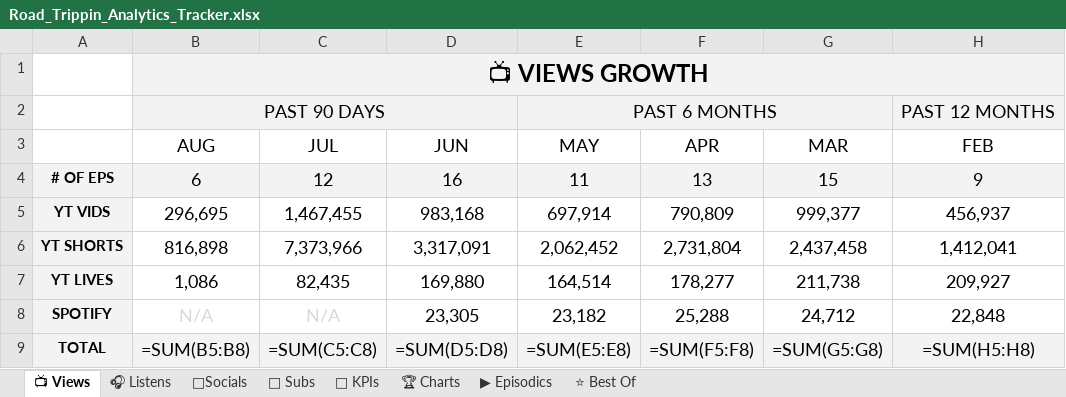
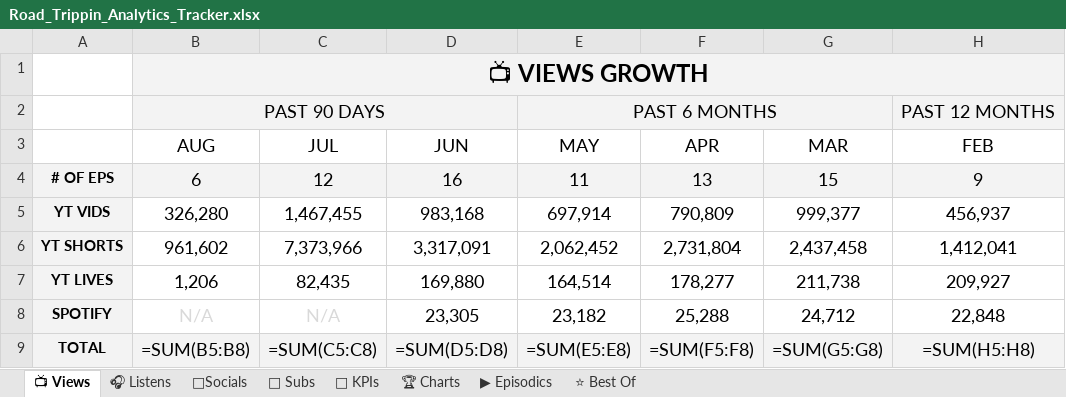
Before and after one commit to raindelaymedia/roadtrippin, an Excel workbook: master/shows/road_trippin/data/Road_Trippin_Analytics_Tracker.xlsx, sheet 📺 Views, drawn as a sheet; only a part is shown; values as stored, in another font and other column widths than the file's, no borders; formulas without a stored value are shown as written; the diff names each change by its address in the sheet, - before the commit and + after, or states it on an @@ line.

```diff
--- a/master/shows/road_trippin/data/Road_Trippin_Analytics_Tracker.xlsx (sheet 📺 Views)
+++ b/master/shows/road_trippin/data/Road_Trippin_Analytics_Tracker.xlsx (sheet 📺 Views)
-B5 (AUG): 296,695
+B5 (AUG): 326,280
-B6 (AUG): 816,898
+B6 (AUG): 961,602
-B7 (AUG): 1,086
+B7 (AUG): 1,206
```
Also changed, not shown: sheet 🔑 KPIs, sheet 👥 Subs, sheet ⭐ Best Of, sheet ▶ Episodics, 6 other files.
